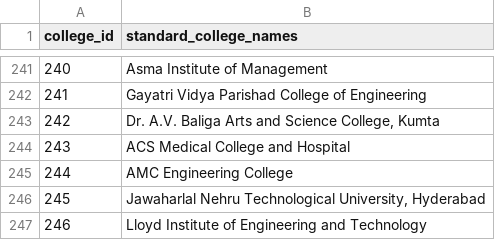
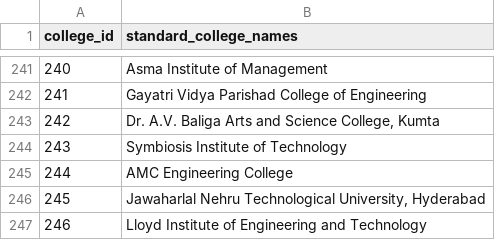
Before and after one commit to VigyanShaala-Tech/data-pipelines-v2, a CSV file: dbt/seeds/college_mapping.csv, drawn as a sheet; only a part is shown, gaps mark what is left out.

Commit message:
Replaced repeated college name to other college

```diff
--- a/dbt/seeds/college_mapping.csv
+++ b/dbt/seeds/college_mapping.csv
@@ -243,3 +243,3 @@ college_id,standard_college_names
 242,"Dr. A.V. Baliga Arts and Science College, Kumta"
-243,"ACS Medical College and Hospital"
+243,"Symbiosis Institute of Technology"
 244,"AMC Engineering College"
```
